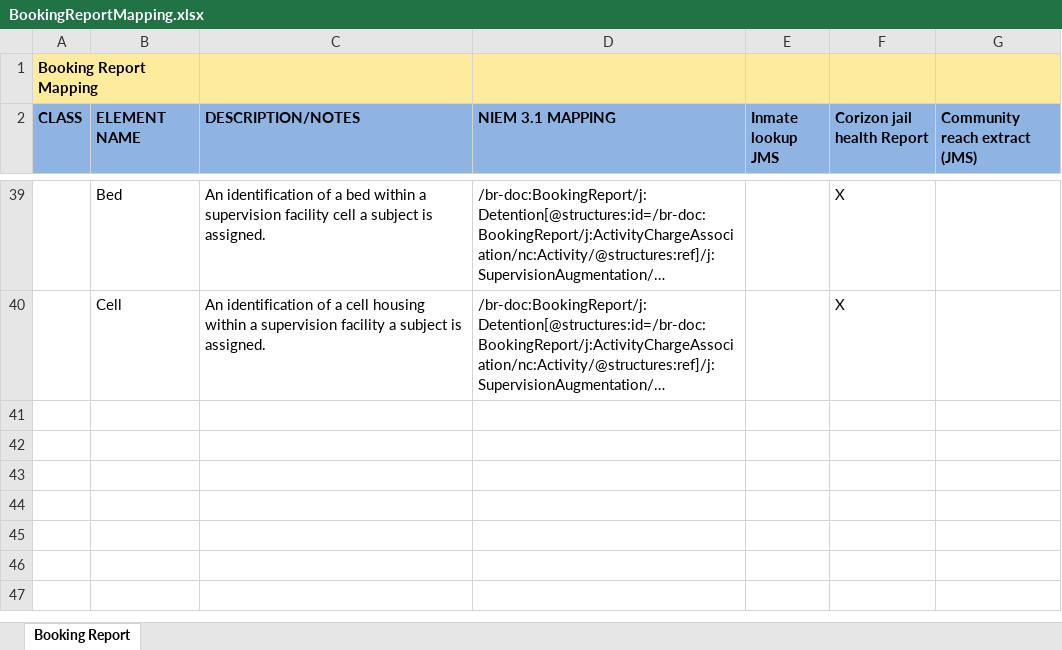
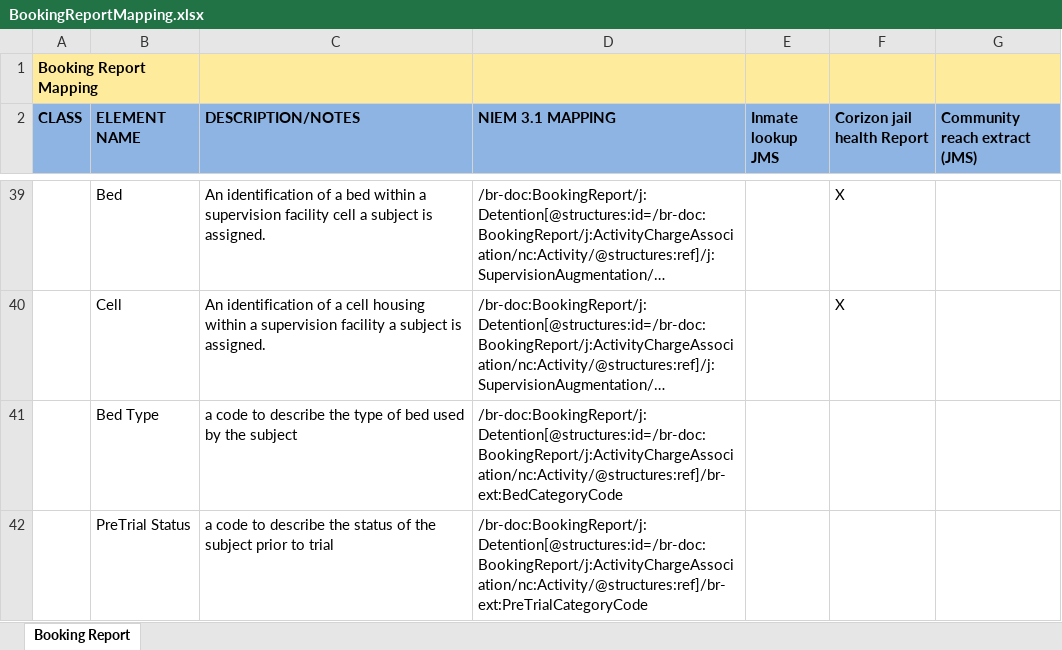
Before and after one commit to ojbc/main, an Excel workbook: shared/ojb-resources-common/src/main/resources/service-specifications/Booking_Reporting_Service/artifacts/service_model/information_model/BookingReport-IEPD/documentation/BookingReportMapping.xlsx, sheet Booking Report, drawn as a sheet; only a part is shown, gaps mark what is left out; long unchanged cells end in …; values as stored, in another font and other column widths than the file's, no borders; the diff names each change by its address in the sheet, - before the commit and + after, or states it on an @@ line.

Commit message:
added elements for pretrial status and bed type

```diff
--- a/shared/ojb-resources-common/src/main/resources/service-specifications/Booking_Reporting_Service/artifacts/service_model/information_model/BookingReport-IEPD/documentation/BookingReportMapping.xlsx (sheet Booking Report)
+++ b/shared/ojb-resources-common/src/main/resources/service-specifications/Booking_Reporting_Service/artifacts/service_model/information_model/BookingReport-IEPD/documentation/BookingReportMapping.xlsx (sheet Booking Report)
+row 41:  | Bed Type | a code to describe the type of bed used by the subject | /br-doc:BookingReport/j:Detention[@structures:id=/br-doc:BookingReport/j:ActivityChargeAssociation/nc:Activity/@structures:ref]/br-ext:BedCategoryCode
+row 42:  | PreTrial Status | a code to describe the status of the subject prior to trial | /br-doc:BookingReport/j:Detention[@structures:id=/br-doc:BookingReport/j:ActivityChargeAssociation/nc:Activity/@structures:ref]/br-ext:PreTrialCategoryCode
```
Also changed, not shown: 2 other files.
